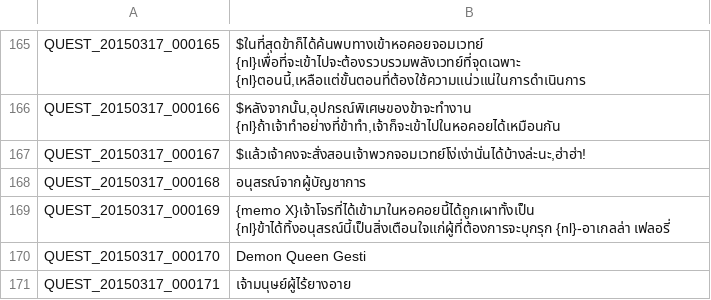
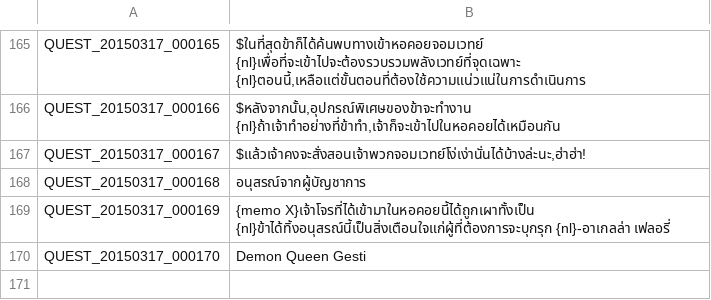
Before and after one commit to Treeofsavior/ThailandTranslation, a TSV file: QUEST_Thai.tsv, drawn as a sheet; only a part is shown, gaps mark what is left out; the diff names each change by its address in the sheet, - before the commit and + after, or states it on an @@ line.

Commit message:
Update QUEST_Thai.tsv

```diff
--- a/QUEST_Thai.tsv
+++ b/QUEST_Thai.tsv
-row 171: QUEST_20150317_000171 | เจ้ามนุษย์ผู้ไร้ยางอาย
```
